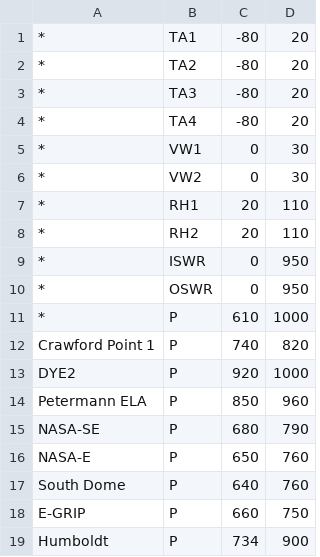
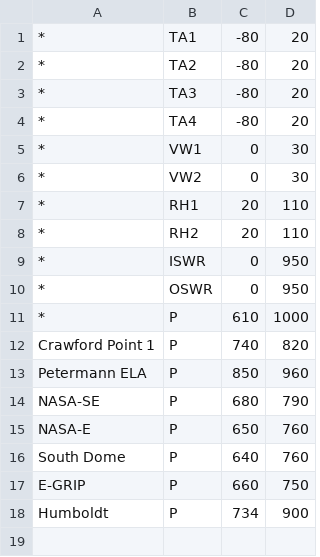
Before and after one commit to GEUS-Glaciology-and-Climate/GC-Net-level-1-data-processing, a CSV file: metadata/limits.csv, drawn as a sheet.

```diff
--- a/metadata/limits.csv
+++ b/metadata/limits.csv
@@ -12,3 +12,2 @@
 Crawford Point 1, P, 740, 820
-DYE2, P, 920, 1000
 Petermann ELA,P, 850, 960
```
Also changed, not shown: metadata/adjustments/DYE2.csv, 29 other files.
